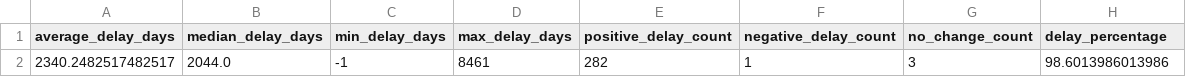
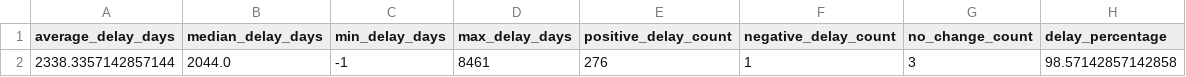
Before and after one commit to gkumarg/caiso-queue, a CSV file: reports/timeline_delay_summary.csv, drawn as a sheet.

```diff
--- a/reports/timeline_delay_summary.csv
+++ b/reports/timeline_delay_summary.csv
@@ -1,2 +1,2 @@
 average_delay_days,median_delay_days,min_delay_days,max_delay_days,positive_delay_count,negative_delay_count,no_change_count,delay_percentage
-2340.2482517482517,2044.0,-1,8461,282,1,3,98.6013986013986
+2338.3357142857144,2044.0,-1,8461,276,1,3,98.57142857142858
```
Also changed, not shown: reports/capacity_by_fuel.csv, reports/project_timeline_delays.csv, 10 other files.
